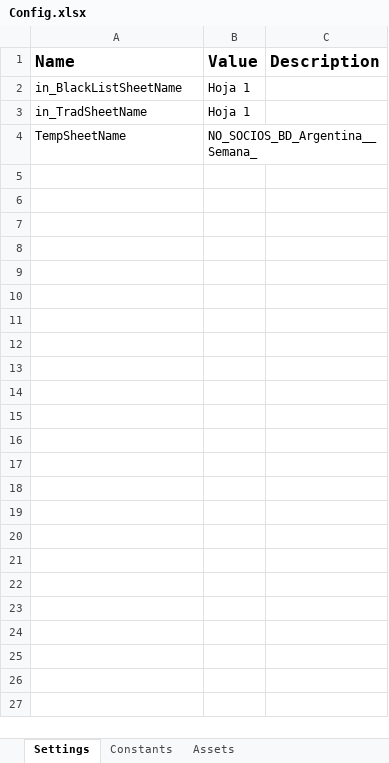
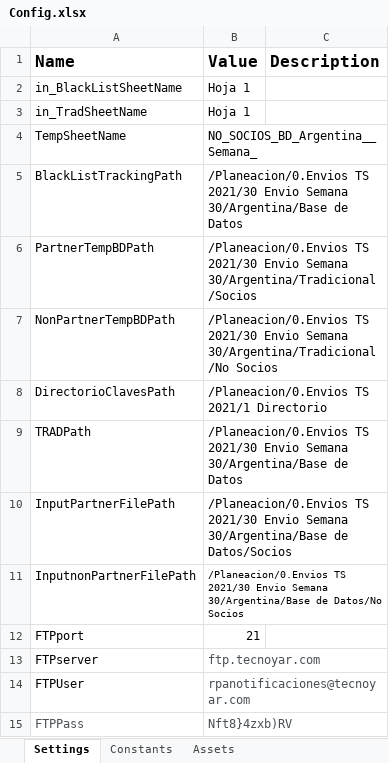
Before and after one commit to Tecnoyar/CinepolisArgentina, an Excel workbook: Data/Config.xlsx, sheet Settings, drawn as a sheet; values as stored, in another font and other column widths than the file's, no borders; the diff names each change by its address in the sheet, - before the commit and + after, or states it on an @@ line.

Commit message:
Partner and non partner process integrated

```diff
--- a/Data/Config.xlsx (sheet Settings)
+++ b/Data/Config.xlsx (sheet Settings)
+row 5: BlackListTrackingPath | /Planeacion/0.Envios TS 2021/30 Envio Semana 30/Argentina/Base de Datos
+row 6: PartnerTempBDPath | /Planeacion/0.Envios TS 2021/30 Envio Semana 30/Argentina/Tradicional/Socios
+row 7: NonPartnerTempBDPath | /Planeacion/0.Envios TS 2021/30 Envio Semana 30/Argentina/Tradicional/No Socios
+row 8: DirectorioClavesPath | /Planeacion/0.Envios TS 2021/1 Directorio
+row 9: TRADPath | /Planeacion/0.Envios TS 2021/30 Envio Semana 30/Argentina/Base de Datos
+row 10: InputPartnerFilePath | /Planeacion/0.Envios TS 2021/30 Envio Semana 30/Argentina/Base de Datos/Socios
+row 11: InputnonPartnerFilePath | /Planeacion/0.Envios TS 2021/30 Envio Semana 30/Argentina/Base de Datos/No Socios
+row 12: FTPport | 21
+row 13: FTPserver | ftp.tecnoyar.com
+row 14: FTPUser | rpanotificaciones@tecnoyar.com
+row 15: FTPPass | Nft8}4zxb)RV
```
Also changed, not shown: sheet Assets, 5 other files.
